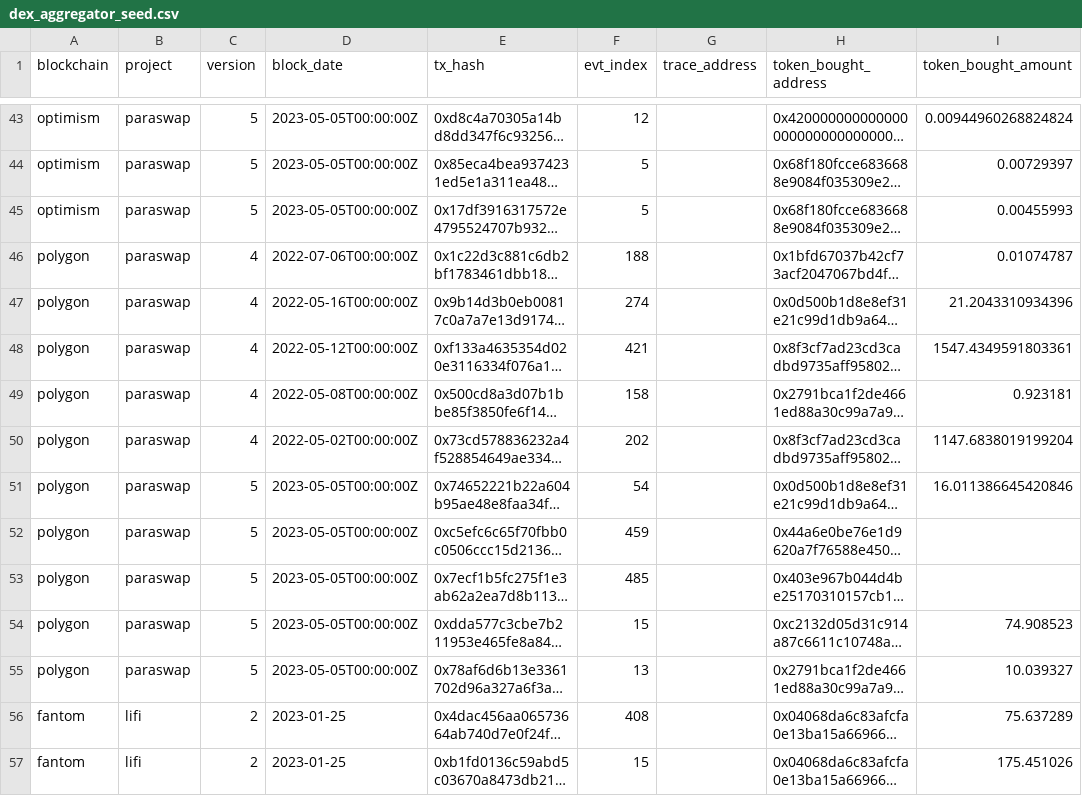
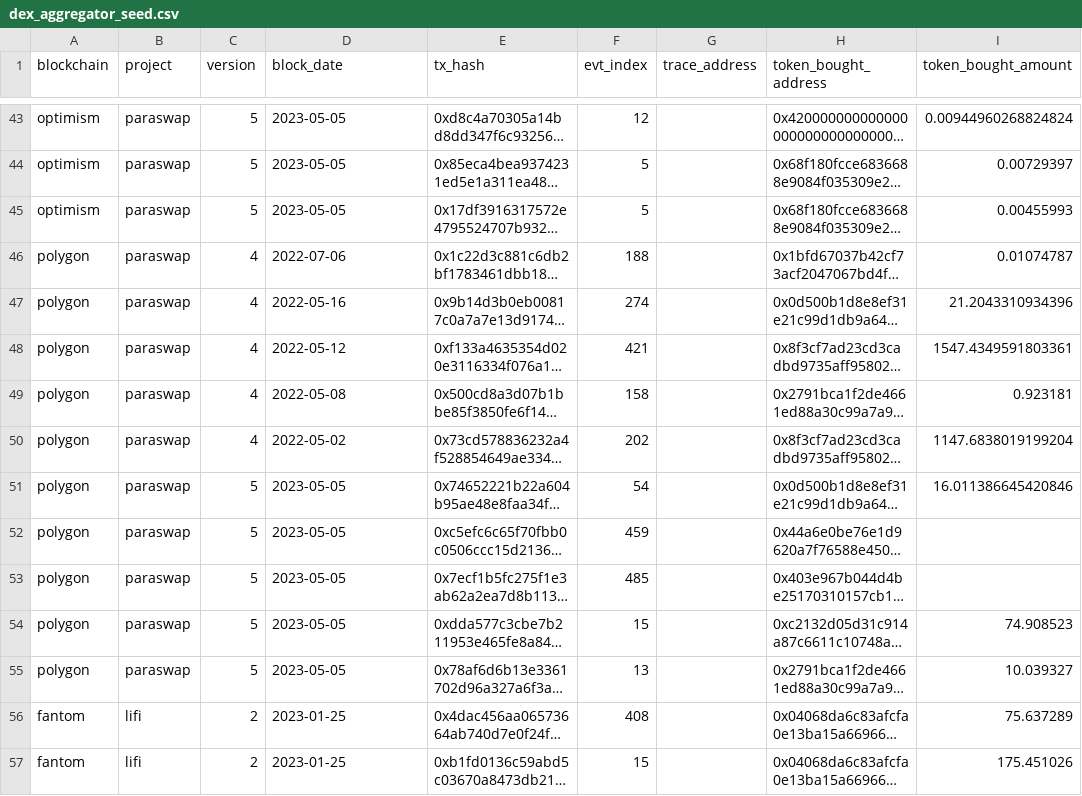
Before and after one commit to olgafetisova/spellbook, a CSV file: seeds/dex/aggregator/dex_aggregator_seed.csv, drawn as a sheet; only a part is shown, gaps mark what is left out; long unchanged cells end in …; the diff covers the shown part only; the diff names each change by its address in the sheet, - before the commit and + after, or states it on an @@ line.

```diff
--- a/seeds/dex/aggregator/dex_aggregator_seed.csv
+++ b/seeds/dex/aggregator/dex_aggregator_seed.csv
-D43:D45 (block_date): 2023-05-05T00:00:00Z
+D43:D45 (block_date): 2023-05-05
-D46 (block_date): 2022-07-06T00:00:00Z
+D46 (block_date): 2022-07-06
-D47 (block_date): 2022-05-16T00:00:00Z
+D47 (block_date): 2022-05-16
-D48 (block_date): 2022-05-12T00:00:00Z
+D48 (block_date): 2022-05-12
-D49 (block_date): 2022-05-08T00:00:00Z
+D49 (block_date): 2022-05-08
-D50 (block_date): 2022-05-02T00:00:00Z
+D50 (block_date): 2022-05-02
-D51:D55 (block_date): 2023-05-05T00:00:00Z
+D51:D55 (block_date): 2023-05-05
```
Also changed, not shown: 27 edited cells elsewhere in this file, 2 other files.
